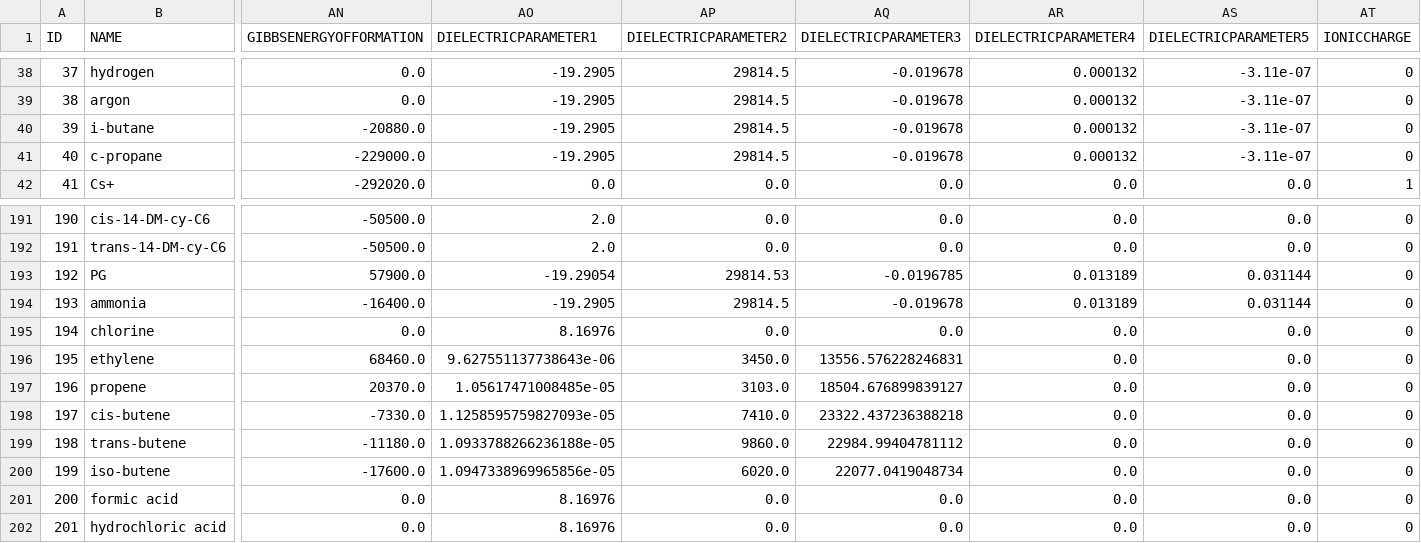
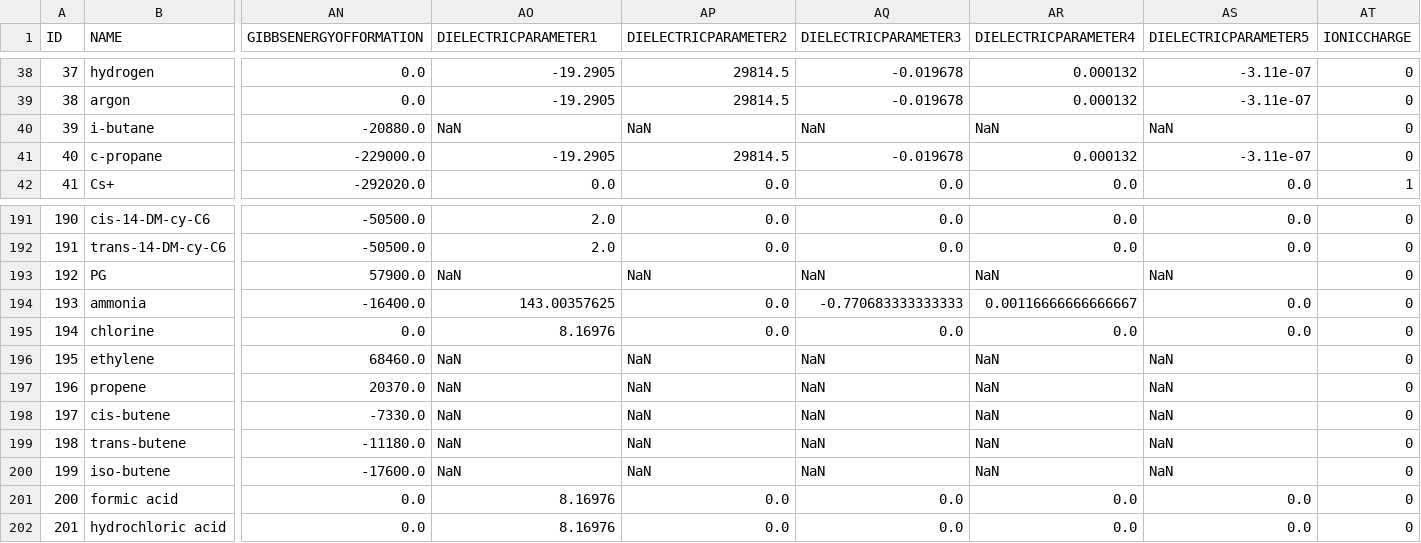
Before and after one commit to equinor/neqsim, a CSV file: src/main/resources/data/COMP.csv, drawn as a sheet; only a part is shown, gaps mark what is left out; the diff covers the shown part only; the diff names each change by its address in the sheet, - before the commit and + after, or states it on an @@ line.

Commit message:
fix(thermo): qualify malformed dielectric reference records
Add source-qualified liquid correlations and explicit validity guards.
Preserve failing salting and hydrate integration evidence for issue #4334.
AI-assisted; partial remediation pending physical qualification.

```diff
--- a/src/main/resources/data/COMP.csv
+++ b/src/main/resources/data/COMP.csv
-AO40 (DIELECTRICPARAMETER1): -19.2905
+AO40 (DIELECTRICPARAMETER1): NaN
-AP40 (DIELECTRICPARAMETER2): 29814.5
+AP40 (DIELECTRICPARAMETER2): NaN
-AQ40 (DIELECTRICPARAMETER3): -0.019678
+AQ40 (DIELECTRICPARAMETER3): NaN
-AR40 (DIELECTRICPARAMETER4): 0.000132
+AR40 (DIELECTRICPARAMETER4): NaN
-AS40 (DIELECTRICPARAMETER5): -3.11e-07
+AS40 (DIELECTRICPARAMETER5): NaN
-AO193 (DIELECTRICPARAMETER1): -19.29054
+AO193 (DIELECTRICPARAMETER1): NaN
-AP193 (DIELECTRICPARAMETER2): 29814.53
+AP193 (DIELECTRICPARAMETER2): NaN
-AQ193 (DIELECTRICPARAMETER3): -0.0196785
+AQ193 (DIELECTRICPARAMETER3): NaN
-AR193 (DIELECTRICPARAMETER4): 0.013189
+AR193 (DIELECTRICPARAMETER4): NaN
-AS193 (DIELECTRICPARAMETER5): 0.031144
+AS193 (DIELECTRICPARAMETER5): NaN
-AO194 (DIELECTRICPARAMETER1): -19.2905
+AO194 (DIELECTRICPARAMETER1): 143.00357625
-AP194 (DIELECTRICPARAMETER2): 29814.5
+AP194 (DIELECTRICPARAMETER2): 0.0
-AQ194 (DIELECTRICPARAMETER3): -0.019678
+AQ194 (DIELECTRICPARAMETER3): -0.770683333333333
-AR194 (DIELECTRICPARAMETER4): 0.013189
+AR194 (DIELECTRICPARAMETER4): 0.00116666666666667
-AS194 (DIELECTRICPARAMETER5): 0.031144
+AS194 (DIELECTRICPARAMETER5): 0.0
-AO196 (DIELECTRICPARAMETER1): 9.627551137738643e-06
+AO196 (DIELECTRICPARAMETER1): NaN
-AP196 (DIELECTRICPARAMETER2): 3450.0
+AP196 (DIELECTRICPARAMETER2): NaN
-AQ196 (DIELECTRICPARAMETER3): 13556.576228246831
+AQ196 (DIELECTRICPARAMETER3): NaN
-AR196:AR200 (DIELECTRICPARAMETER4): 0.0
+AR196:AR200 (DIELECTRICPARAMETER4): NaN
-AS196:AS200 (DIELECTRICPARAMETER5): 0.0
+AS196:AS200 (DIELECTRICPARAMETER5): NaN
-AO197 (DIELECTRICPARAMETER1): 1.05617471008485e-05
+AO197 (DIELECTRICPARAMETER1): NaN
-AP197 (DIELECTRICPARAMETER2): 3103.0
+AP197 (DIELECTRICPARAMETER2): NaN
-AQ197 (DIELECTRICPARAMETER3): 18504.676899839127
+AQ197 (DIELECTRICPARAMETER3): NaN
-AO198 (DIELECTRICPARAMETER1): 1.1258595759827093e-05
+AO198 (DIELECTRICPARAMETER1): NaN
-AP198 (DIELECTRICPARAMETER2): 7410.0
+AP198 (DIELECTRICPARAMETER2): NaN
-AQ198 (DIELECTRICPARAMETER3): 23322.437236388218
+AQ198 (DIELECTRICPARAMETER3): NaN
-AO199 (DIELECTRICPARAMETER1): 1.0933788266236188e-05
+AO199 (DIELECTRICPARAMETER1): NaN
-AP199 (DIELECTRICPARAMETER2): 9860.0
+AP199 (DIELECTRICPARAMETER2): NaN
-AQ199 (DIELECTRICPARAMETER3): 22984.99404781112
+AQ199 (DIELECTRICPARAMETER3): NaN
-AO200 (DIELECTRICPARAMETER1): 1.0947338969965856e-05
+AO200 (DIELECTRICPARAMETER1): NaN
-AP200 (DIELECTRICPARAMETER2): 6020.0
+AP200 (DIELECTRICPARAMETER2): NaN
-AQ200 (DIELECTRICPARAMETER3): 22077.0419048734
+AQ200 (DIELECTRICPARAMETER3): NaN
```
Also changed, not shown: 69 edited cells elsewhere in this file, 14 other files.
